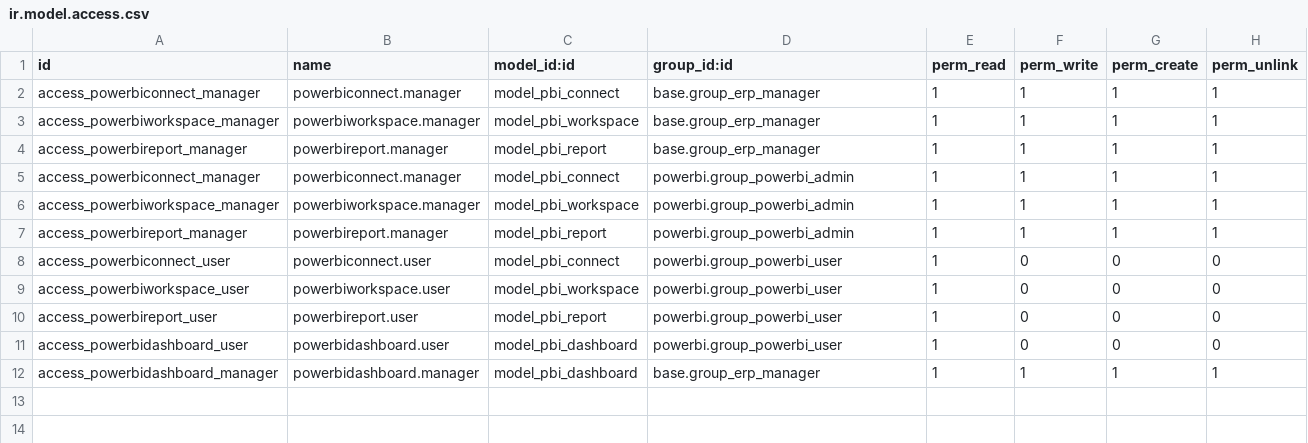
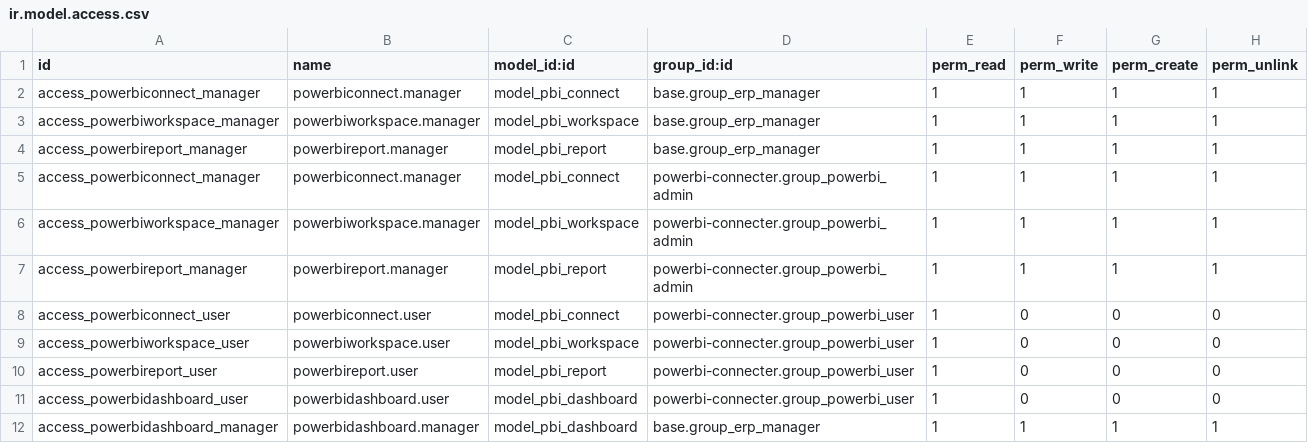
Before and after one commit to bagaa23/powerbi-connecter, a CSV file: security/ir.model.access.csv, drawn as a sheet.

```diff
--- a/security/ir.model.access.csv
+++ b/security/ir.model.access.csv
@@ -4,9 +4,9 @@ access_powerbiworkspace_manager,powerbiworkspace.manager,model_pbi_workspace,bas
 access_powerbireport_manager,powerbireport.manager,model_pbi_report,base.group_erp_manager,1,1,1,1
-access_powerbiconnect_manager,powerbiconnect.manager,model_pbi_connect,powerbi.group_powerbi_admin,1,1,1,1
-access_powerbiworkspace_manager,powerbiworkspace.manager,model_pbi_workspace,powerbi.group_powerbi_admin,1,1,1,1
-access_powerbireport_manager,powerbireport.manager,model_pbi_report,powerbi.group_powerbi_admin,1,1,1,1
-access_powerbiconnect_user,powerbiconnect.user,model_pbi_connect,powerbi.group_powerbi_user,1,0,0,0
-access_powerbiworkspace_user,powerbiworkspace.user,model_pbi_workspace,powerbi.group_powerbi_user,1,0,0,0
-access_powerbireport_user,powerbireport.user,model_pbi_report,powerbi.group_powerbi_user,1,0,0,0
-access_powerbidashboard_user,powerbidashboard.user,model_pbi_dashboard,powerbi.group_powerbi_user,1,0,0,0
+access_powerbiconnect_manager,powerbiconnect.manager,model_pbi_connect,powerbi-connecter.group_powerbi_admin,1,1,1,1
+access_powerbiworkspace_manager,powerbiworkspace.manager,model_pbi_workspace,powerbi-connecter.group_powerbi_admin,1,1,1,1
+access_powerbireport_manager,powerbireport.manager,model_pbi_report,powerbi-connecter.group_powerbi_admin,1,1,1,1
+access_powerbiconnect_user,powerbiconnect.user,model_pbi_connect,powerbi-connecter.group_powerbi_user,1,0,0,0
+access_powerbiworkspace_user,powerbiworkspace.user,model_pbi_workspace,powerbi-connecter.group_powerbi_user,1,0,0,0
+access_powerbireport_user,powerbireport.user,model_pbi_report,powerbi-connecter.group_powerbi_user,1,0,0,0
+access_powerbidashboard_user,powerbidashboard.user,model_pbi_dashboard,powerbi-connecter.group_powerbi_user,1,0,0,0
 access_powerbidashboard_manager,powerbidashboard.manager,model_pbi_dashboard,base.group_erp_manager,1,1,1,1
```
Also changed, not shown: 8 other files.
